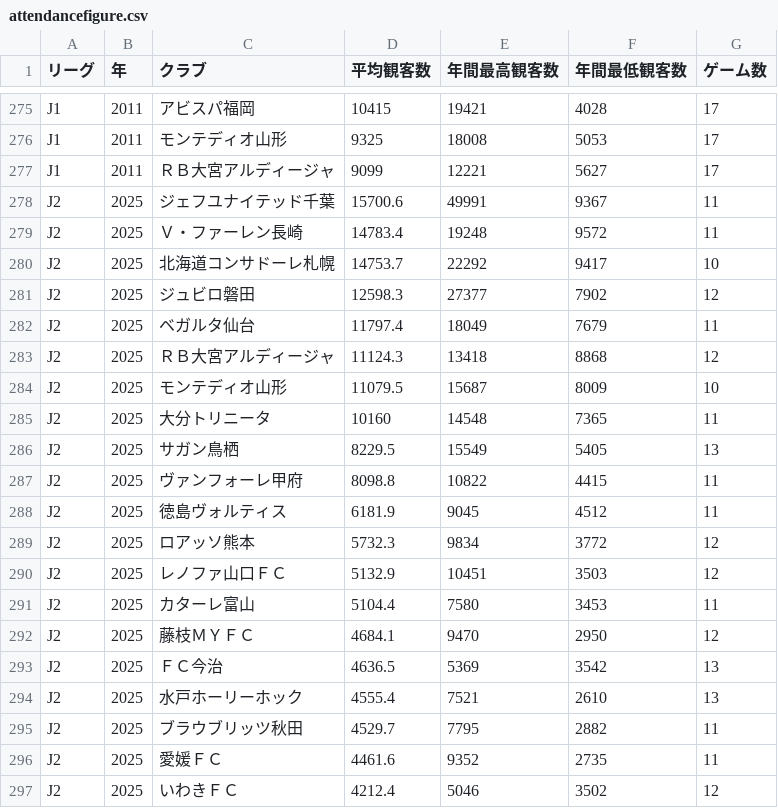
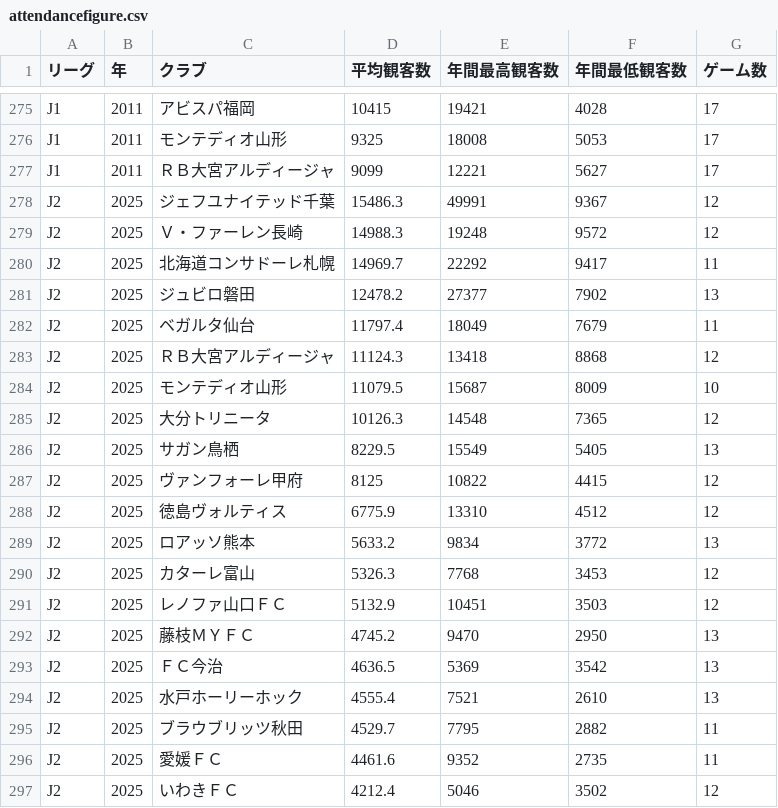
Before and after one commit to jleague-big-club/jleague-big-club, a CSV file: data/attendancefigure.csv, drawn as a sheet; only a part is shown, gaps mark what is left out.

```diff
--- a/data/attendancefigure.csv
+++ b/data/attendancefigure.csv
@@ -277,6 +277,6 @@ J1,2011,モンテディオ山形,9325,18008,5053,17
 J1,2011,ＲＢ大宮アルディージャ,9099,12221,5627,17
-J2,2025,ジェフユナイテッド千葉,15700.6,49991,9367,11
-J2,2025,Ｖ・ファーレン長崎,14783.4,19248,9572,11
-J2,2025,北海道コンサドーレ札幌,14753.7,22292,9417,10
-J2,2025,ジュビロ磐田,12598.3,27377,7902,12
+J2,2025,ジェフユナイテッド千葉,15486.3,49991,9367,12
+J2,2025,Ｖ・ファーレン長崎,14988.3,19248,9572,12
+J2,2025,北海道コンサドーレ札幌,14969.7,22292,9417,11
+J2,2025,ジュビロ磐田,12478.2,27377,7902,13
 J2,2025,ベガルタ仙台,11797.4,18049,7679,11
@@ -284,10 +284,10 @@ J2,2025,ＲＢ大宮アルディージャ,11124.3,13418,8868,12
 J2,2025,モンテディオ山形,11079.5,15687,8009,10
-J2,2025,大分トリニータ,10160,14548,7365,11
+J2,2025,大分トリニータ,10126.3,14548,7365,12
 J2,2025,サガン鳥栖,8229.5,15549,5405,13
-J2,2025,ヴァンフォーレ甲府,8098.8,10822,4415,11
-J2,2025,徳島ヴォルティス,6181.9,9045,4512,11
-J2,2025,ロアッソ熊本,5732.3,9834,3772,12
+J2,2025,ヴァンフォーレ甲府,8125,10822,4415,12
+J2,2025,徳島ヴォルティス,6775.9,13310,4512,12
+J2,2025,ロアッソ熊本,5633.2,9834,3772,13
+J2,2025,カターレ富山,5326.3,7768,3453,12
 J2,2025,レノファ山口ＦＣ,5132.9,10451,3503,12
-J2,2025,カターレ富山,5104.4,7580,3453,11
-J2,2025,藤枝ＭＹＦＣ,4684.1,9470,2950,12
+J2,2025,藤枝ＭＹＦＣ,4745.2,9470,2950,13
 J2,2025,ＦＣ今治,4636.5,5369,3542,13
```
Also changed, not shown: data/j2rank.csv, data/playerdata.csv, 6 other files.
